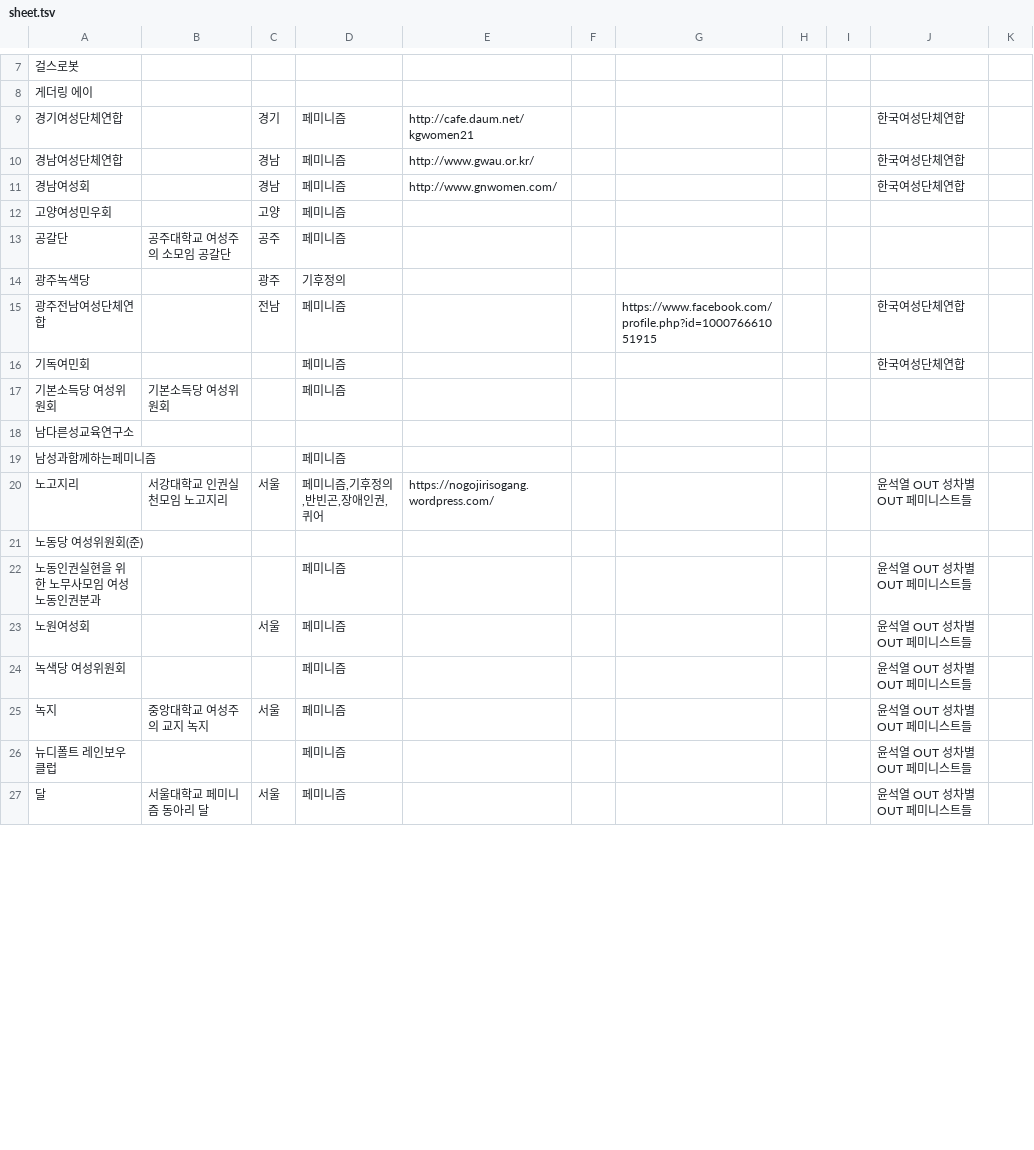
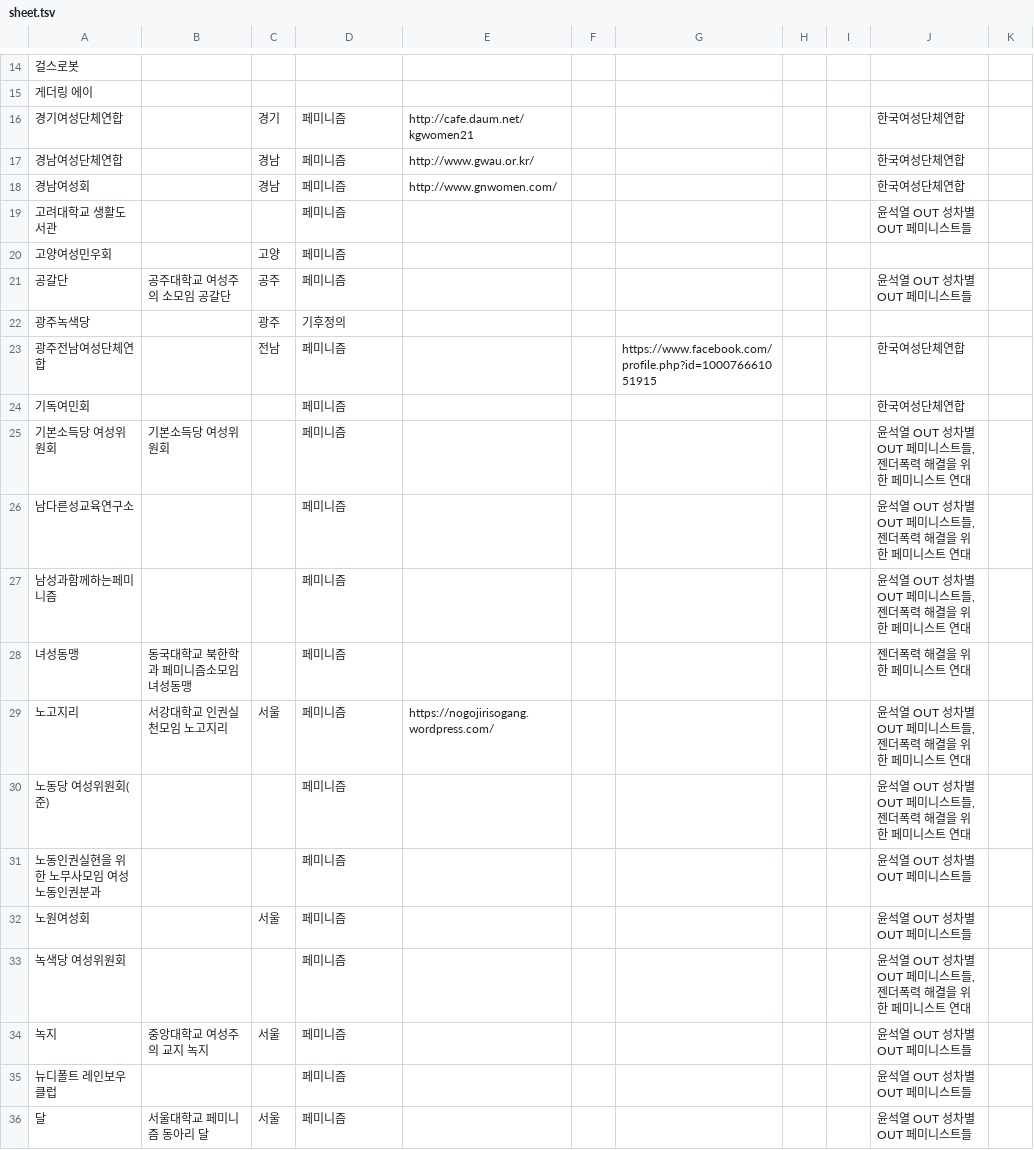
Before and after one commit to saschanaz/femiwiki-leaflet, a TSV file: sheet.tsv, drawn as a sheet; only a part is shown, gaps mark what is left out; addresses are those after the commit; the diff covers the shown part only; the diff names each change by its address in the sheet, - before the commit and + after, or states it on an @@ line.

```diff
--- a/sheet.tsv
+++ b/sheet.tsv
+row 19: 고려대학교 생활도서관 |  |  | 페미니즘 |  |  |  |  |  | 윤석열 OUT 성차별 OUT 페미니스트들
-J21: (empty)
+J21: 윤석열 OUT 성차별 OUT 페미니스트들
-J25:J27: (empty)
+J25:J27: 윤석열 OUT 성차별 OUT 페미니스트들,젠더폭력 해결을 위한 페미니스트 연대
-D26: (empty)
+D26: 페미니즘
+row 28: 녀성동맹 | 동국대학교 북한학과 페미니즘소모임 녀성동맹 |  | 페미니즘 |  |  |  |  |  | 젠더폭력 해결을 위한 페미니스트 연대
-D29: 페미니즘,기후정의,반빈곤,장애인권,퀴어
+D29: 페미니즘
-J29: 윤석열 OUT 성차별 OUT 페미니스트들
+J29: 윤석열 OUT 성차별 OUT 페미니스트들,젠더폭력 해결을 위한 페미니스트 연대
-D30: (empty)
+D30: 페미니즘
-J30: (empty)
+J30: 윤석열 OUT 성차별 OUT 페미니스트들,젠더폭력 해결을 위한 페미니스트 연대
-J33: 윤석열 OUT 성차별 OUT 페미니스트들
+J33: 윤석열 OUT 성차별 OUT 페미니스트들,젠더폭력 해결을 위한 페미니스트 연대
```
Also changed, not shown: 32 added rows, 5 removed rows and 38 edited cells elsewhere in this file, 3 other files.
